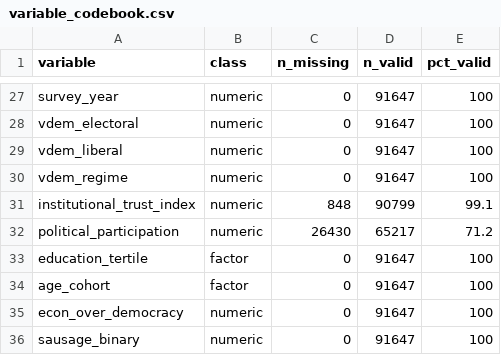
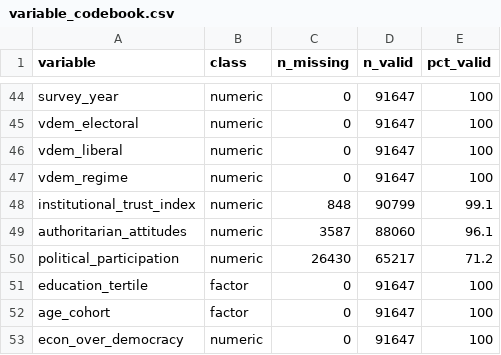
Before and after one commit to jeffreycstark/paper-bank, a CSV file: papers/sausage-paper/analysis/variable_codebook.csv, drawn as a sheet; only a part is shown, gaps mark what is left out; the shorter side is filled out with more unchanged rows; the diff covers the shown part only; the diff names each change by its address in the sheet, - before the commit and + after, or states it on an @@ line.

```diff
--- a/papers/sausage-paper/analysis/variable_codebook.csv
+++ b/papers/sausage-paper/analysis/variable_codebook.csv
+row 49: authoritarian_attitudes | numeric | 3587 | 88060 | 96.1
```
Also changed, not shown: 17 added rows and 2 edited cells elsewhere in this file, 7 other files.
